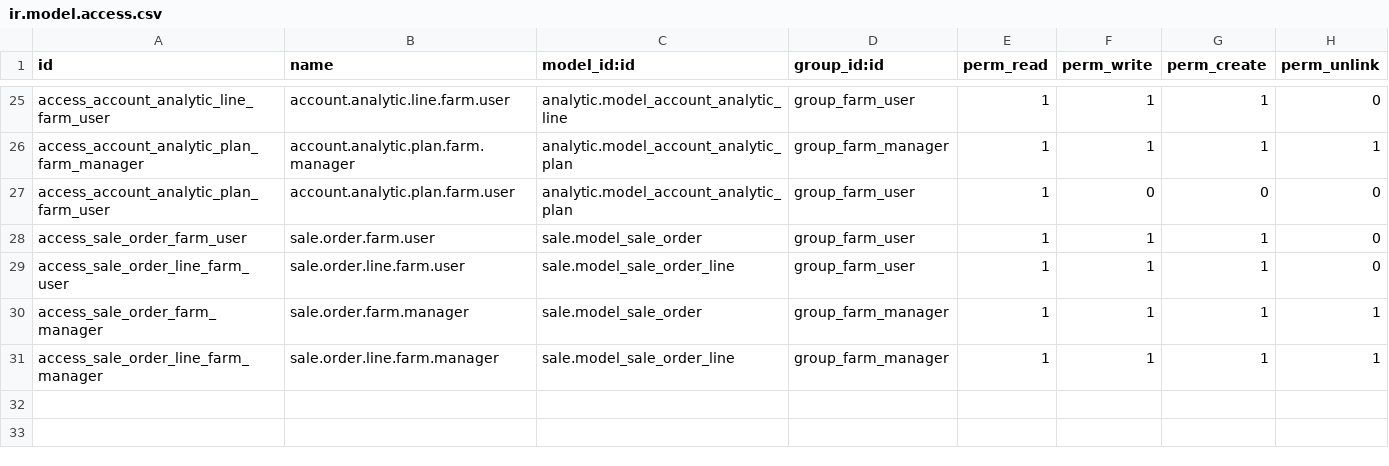
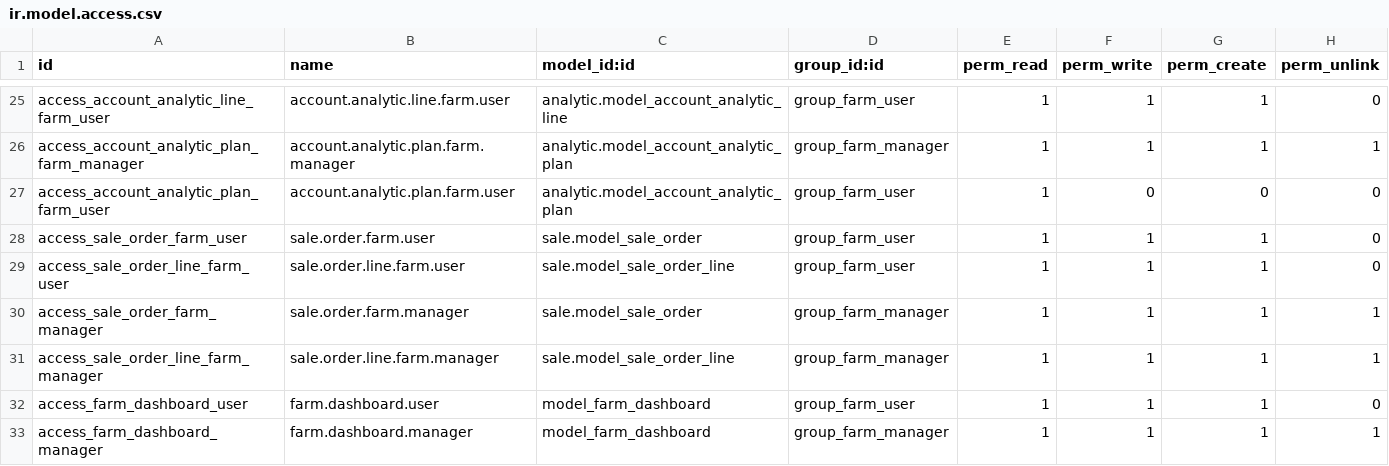
Before and after one commit to KhaledAbdellaty/Farm-Management-System, a CSV file: security/ir.model.access.csv, drawn as a sheet; only a part is shown, gaps mark what is left out.

Commit message:
[Feature]: add dashboard using owl custom charts

```diff
--- a/security/ir.model.access.csv
+++ b/security/ir.model.access.csv
@@ -31 +31,3 @@ access_sale_order_farm_manager,sale.order.farm.manager,sale.model_sale_order,gro
 access_sale_order_line_farm_manager,sale.order.line.farm.manager,sale.model_sale_order_line,group_farm_manager,1,1,1,1
+access_farm_dashboard_user,farm.dashboard.user,model_farm_dashboard,group_farm_user,1,1,1,0
+access_farm_dashboard_manager,farm.dashboard.manager,model_farm_dashboard,group_farm_manager,1,1,1,1
```
Also changed, not shown: 29 other files.
